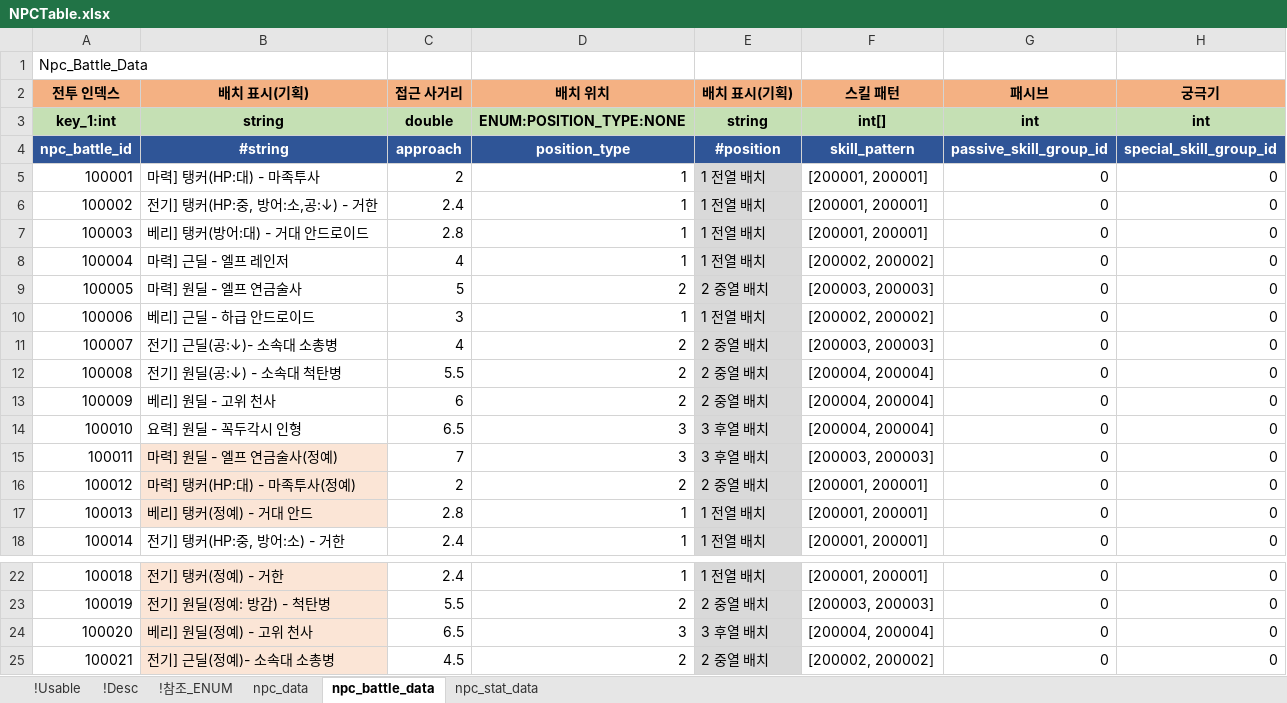
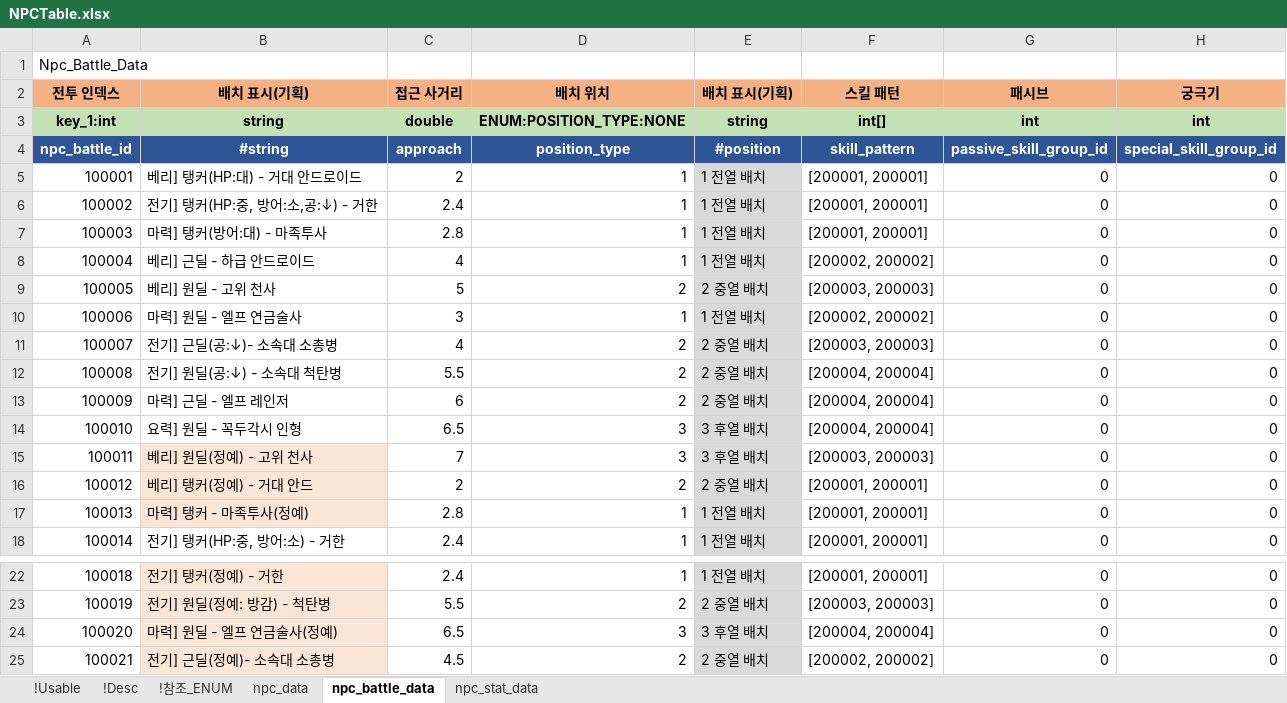
Before and after one commit to shanash/ZeroOne, an Excel workbook: Android/ExcelData/NPCTable.xlsx, sheet npc_battle_data, drawn as a sheet; only a part is shown, gaps mark what is left out; values as stored, in another font and other column widths than the file's, no borders; the diff names each change by its address in the sheet, - before the commit and + after, or states it on an @@ line.

```diff
--- a/Android/ExcelData/NPCTable.xlsx (sheet npc_battle_data)
+++ b/Android/ExcelData/NPCTable.xlsx (sheet npc_battle_data)
-B5 (배치 표시(기획)): 마력] 탱커(HP:대) - 마족투사
+B5 (배치 표시(기획)): 베리] 탱커(HP:대) - 거대 안드로이드
-B7 (배치 표시(기획)): 베리] 탱커(방어:대) - 거대 안드로이드
+B7 (배치 표시(기획)): 마력] 탱커(방어:대) - 마족투사
-B8 (배치 표시(기획)): 마력] 근딜 - 엘프 레인저
+B8 (배치 표시(기획)): 베리] 근딜 - 하급 안드로이드
-B9 (배치 표시(기획)): 마력] 원딜 - 엘프 연금술사
+B9 (배치 표시(기획)): 베리] 원딜 - 고위 천사
-B10 (배치 표시(기획)): 베리] 근딜 - 하급 안드로이드
+B10 (배치 표시(기획)): 마력] 원딜 - 엘프 연금술사
-B13 (배치 표시(기획)): 베리] 원딜 - 고위 천사
+B13 (배치 표시(기획)): 마력] 근딜 - 엘프 레인저
-B15 (배치 표시(기획)): 마력] 원딜 - 엘프 연금술사(정예)
+B15 (배치 표시(기획)): 베리] 원딜(정예) - 고위 천사
-B16 (배치 표시(기획)): 마력] 탱커(HP:대) - 마족투사(정예)
+B16 (배치 표시(기획)): 베리] 탱커(정예) - 거대 안드
-B17 (배치 표시(기획)): 베리] 탱커(정예) - 거대 안드
+B17 (배치 표시(기획)): 마력] 탱커 - 마족투사(정예)
-B24 (배치 표시(기획)): 베리] 원딜(정예) - 고위 천사
+B24 (배치 표시(기획)): 마력] 원딜 - 엘프 연금술사(정예)
```
Also changed, not shown: sheet npc_stat_data, sheet npc_data, Android/ExcelData/StageTable.xlsx, Android/ExcelData/StringTable.xlsx, 37 other files.
